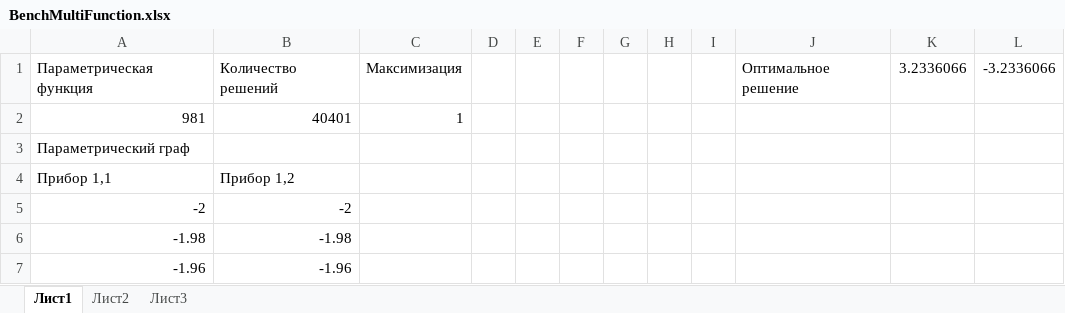
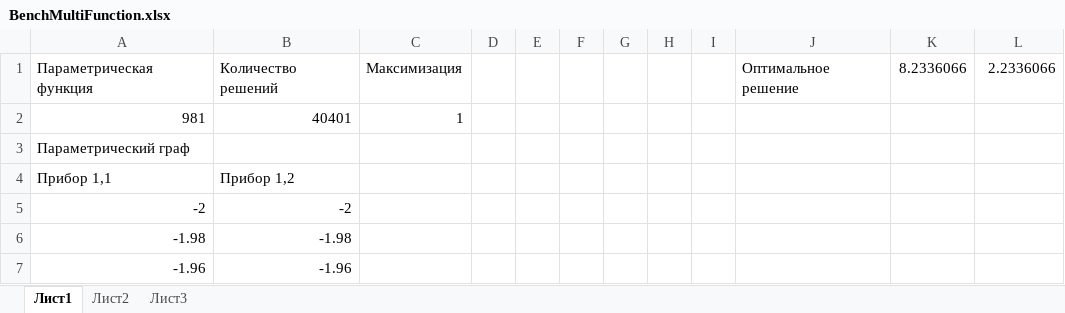
Before and after one commit to kalengul/ACO_Cluster, an Excel workbook: ParametricGraph/BenchMultiFunction.xlsx, sheet Лист1, drawn as a sheet; only a part is shown; values as stored, in another font and other column widths than the file's, no borders; conditional formats not drawn; the diff names each change by its address in the sheet, - before the commit and + after, or states it on an @@ line.

```diff
--- a/ParametricGraph/BenchMultiFunction.xlsx (sheet Лист1)
+++ b/ParametricGraph/BenchMultiFunction.xlsx (sheet Лист1)
-K1: 3.2336066
+K1: 8.2336066
-L1: -3.2336066
+L1: 2.2336066
```
Also changed, not shown: ParametricGraph/BenchMultiFunctionx10.xlsx, ParametricGraph/BenchRozenbrok.xlsx, 28 other files.
